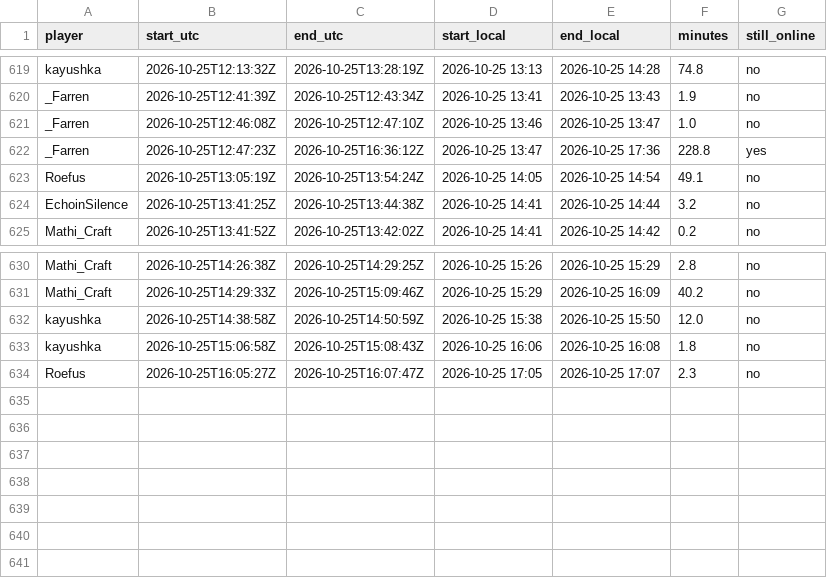
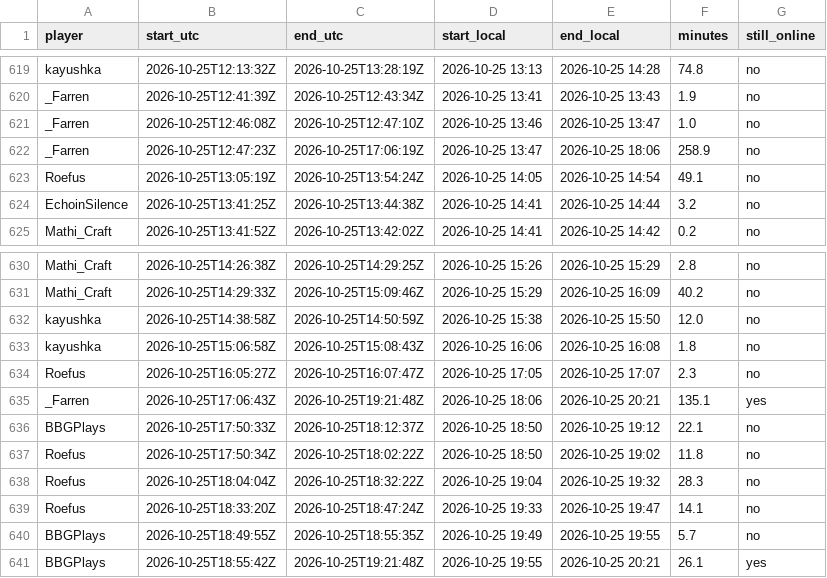
Before and after one commit to mathijsboogaert/Voxel, a CSV file: docs/data/voxel-sessions.csv, drawn as a sheet; only a part is shown, gaps mark what is left out.

```diff
--- a/docs/data/voxel-sessions.csv
+++ b/docs/data/voxel-sessions.csv
@@ -621,3 +621,3 @@ _Farren,2026-10-25T12:41:39Z,2026-10-25T12:43:34Z,2026-10-25 13:41,2026-10-25 13
 _Farren,2026-10-25T12:46:08Z,2026-10-25T12:47:10Z,2026-10-25 13:46,2026-10-25 13:47,1.0,no
-_Farren,2026-10-25T12:47:23Z,2026-10-25T16:36:12Z,2026-10-25 13:47,2026-10-25 17:36,228.8,yes
+_Farren,2026-10-25T12:47:23Z,2026-10-25T17:06:19Z,2026-10-25 13:47,2026-10-25 18:06,258.9,no
 Roefus,2026-10-25T13:05:19Z,2026-10-25T13:54:24Z,2026-10-25 14:05,2026-10-25 14:54,49.1,no
@@ -634 +634,8 @@ kayushka,2026-10-25T15:06:58Z,2026-10-25T15:08:43Z,2026-10-25 16:06,2026-10-25 1
 Roefus,2026-10-25T16:05:27Z,2026-10-25T16:07:47Z,2026-10-25 17:05,2026-10-25 17:07,2.3,no
+_Farren,2026-10-25T17:06:43Z,2026-10-25T19:21:48Z,2026-10-25 18:06,2026-10-25 20:21,135.1,yes
+BBGPlays,2026-10-25T17:50:33Z,2026-10-25T18:12:37Z,2026-10-25 18:50,2026-10-25 19:12,22.1,no
+Roefus,2026-10-25T17:50:34Z,2026-10-25T18:02:22Z,2026-10-25 18:50,2026-10-25 19:02,11.8,no
+Roefus,2026-10-25T18:04:04Z,2026-10-25T18:32:22Z,2026-10-25 19:04,2026-10-25 19:32,28.3,no
+Roefus,2026-10-25T18:33:20Z,2026-10-25T18:47:24Z,2026-10-25 19:33,2026-10-25 19:47,14.1,no
+BBGPlays,2026-10-25T18:49:55Z,2026-10-25T18:55:35Z,2026-10-25 19:49,2026-10-25 19:55,5.7,no
+BBGPlays,2026-10-25T18:55:42Z,2026-10-25T19:21:48Z,2026-10-25 19:55,2026-10-25 20:21,26.1,yes
```
Also changed, not shown: docs/data/afk-history.csv, docs/data/voxel-events.csv, 4 other files.
